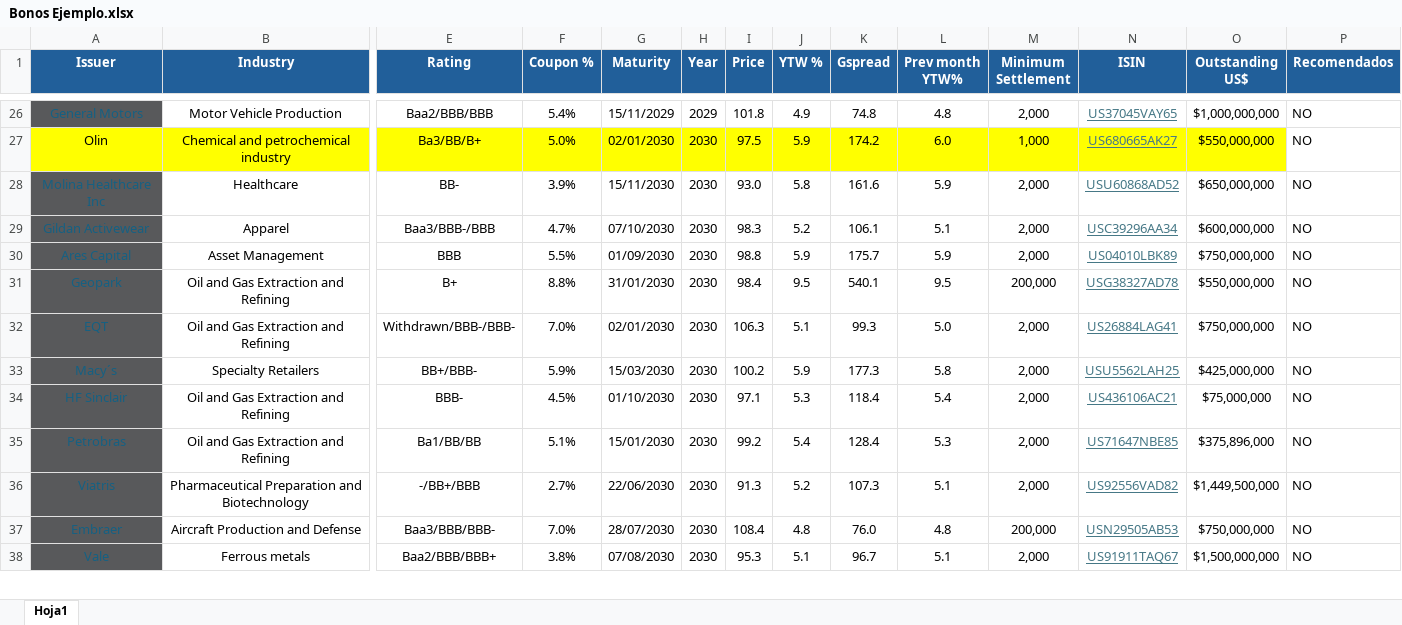
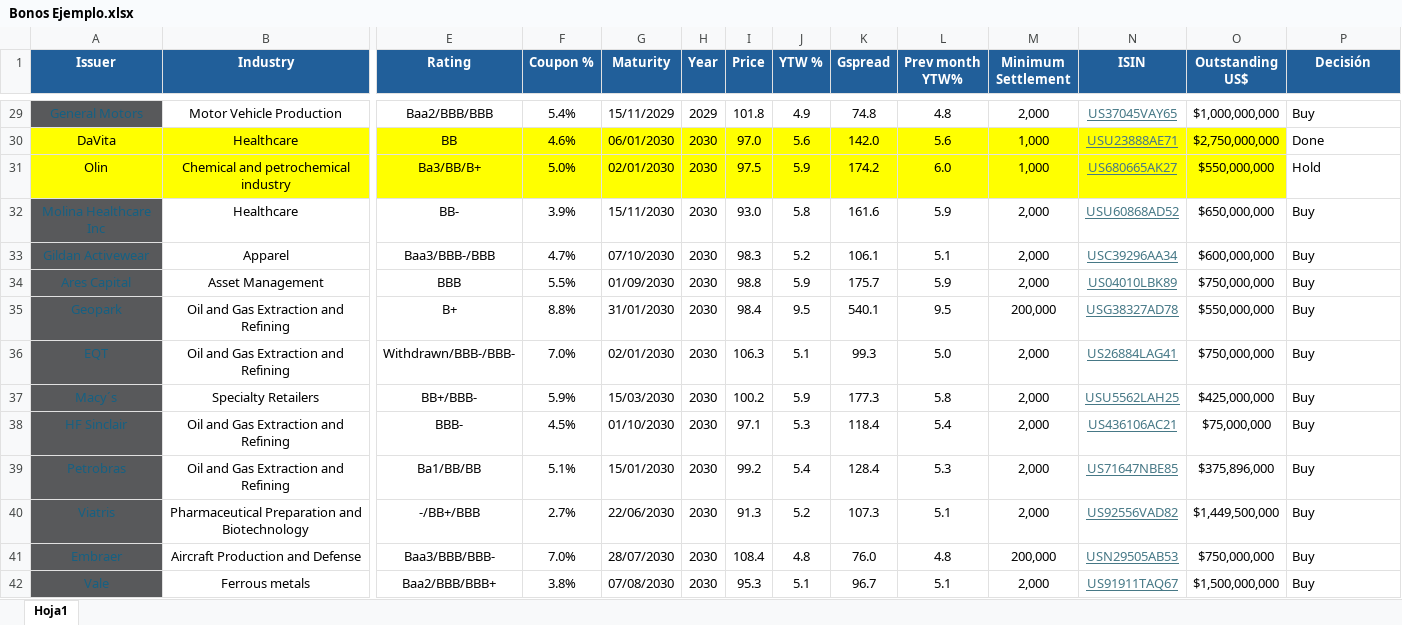
Before and after one commit to MartinFCA/Bonos-FCA, an Excel workbook: Bonos Ejemplo.xlsx, sheet Hoja1, drawn as a sheet; only a part is shown, gaps mark what is left out; values as stored, in another font and other column widths than the file's, no borders; conditional formats and table styles not drawn; addresses are those after the commit; rows hold the shown columns only; the diff covers the shown part only; the diff names each change by its address in the sheet, - before the commit and + after, or states it on an @@ line.

```diff
--- a/Bonos Ejemplo.xlsx (sheet Hoja1)
+++ b/Bonos Ejemplo.xlsx (sheet Hoja1)
-P1: Recomendados
+P1: Decisión
-P29 (Decisión): NO
+P29 (Decisión): Buy
+row 30: DaVita | Healthcare | BB | 4.6% | 06/01/2030 | 2030 | 97.0 | 5.6 | 142.0 | 5.6 | 1,000 | USU23888AE71 | $2,750,000,000 | Done
-P31 (Decisión): NO
+P31 (Decisión): Hold
-P32:P42 (Decisión): NO
+P32:P42 (Decisión): Buy
```
Also changed, not shown: 3 added rows and 54 edited cells elsewhere in this sheet, formulas that keep their value.
